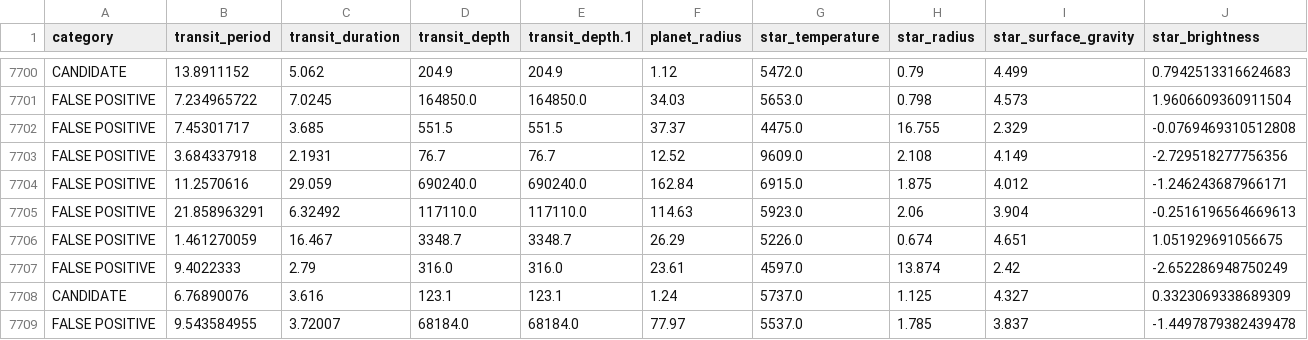
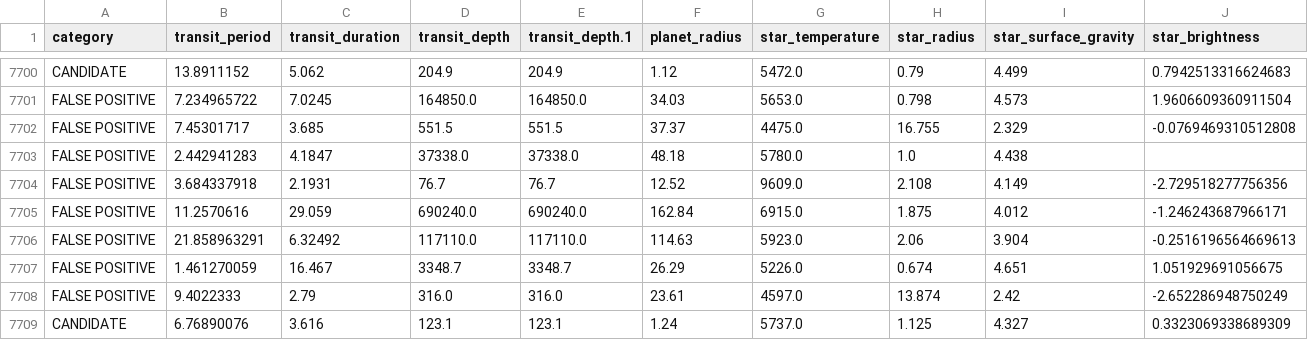
Before and after one commit to ValdesM25/nasaSpaceApp, a CSV file: ml/datasets/keplern.csv, drawn as a sheet; only a part is shown, gaps mark what is left out; the shorter side is filled out with more unchanged rows; the diff names each change by its address in the sheet, - before the commit and + after, or states it on an @@ line.

```diff
--- a/ml/datasets/keplern.csv
+++ b/ml/datasets/keplern.csv
+row 7703: FALSE POSITIVE | 2.442941283 | 4.1847 | 37338.0 | 37338.0 | 48.18 | 5780.0 | 1.0 | 4.438
```
Also changed, not shown: 10 other files.
